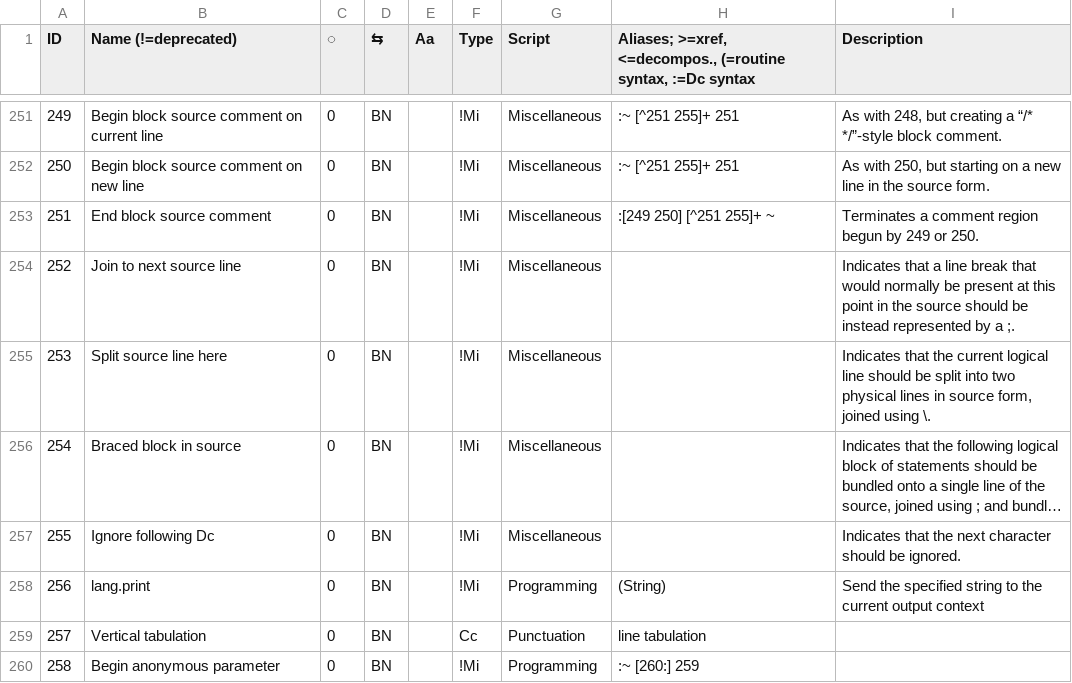
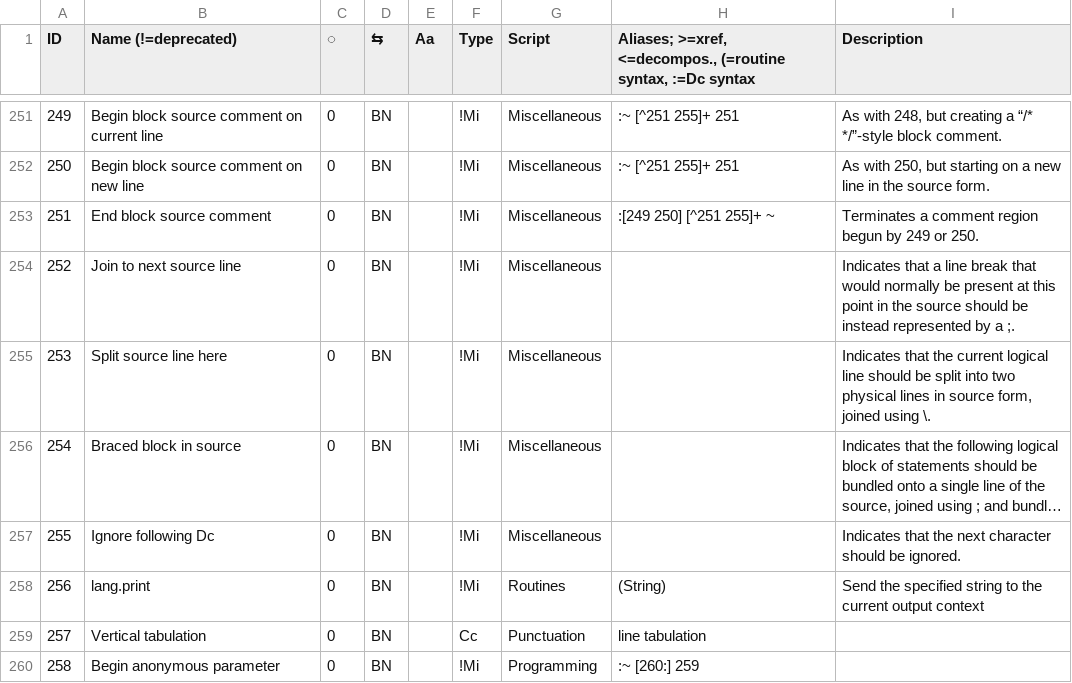
Before and after one commit to ethus3h/ember-client, a CSV file: common/data/DcData.csv, drawn as a sheet; only a part is shown, gaps mark what is left out; long unchanged cells end in ….

```diff
--- a/common/data/DcData.csv
+++ b/common/data/DcData.csv
@@ -257,3 +257,3 @@ ID,Name (!=deprecated),◌,⇆,Aa,Type,Script,"Aliases; >=xref, <=decompos., (=r
 255,Ignore following Dc,0,BN,,!Mi,Miscellaneous,,Indicates that the next character should be ignored.
-256,lang.print,0,BN,,!Mi,Programming,(String),Send the specified string to the current output context
+256,lang.print,0,BN,,!Mi,Routines,(String),Send the specified string to the current output context
 257,Vertical tabulation,0,BN,,Cc,Punctuation,line tabulation,
```
Also changed, not shown: 1 other file.
